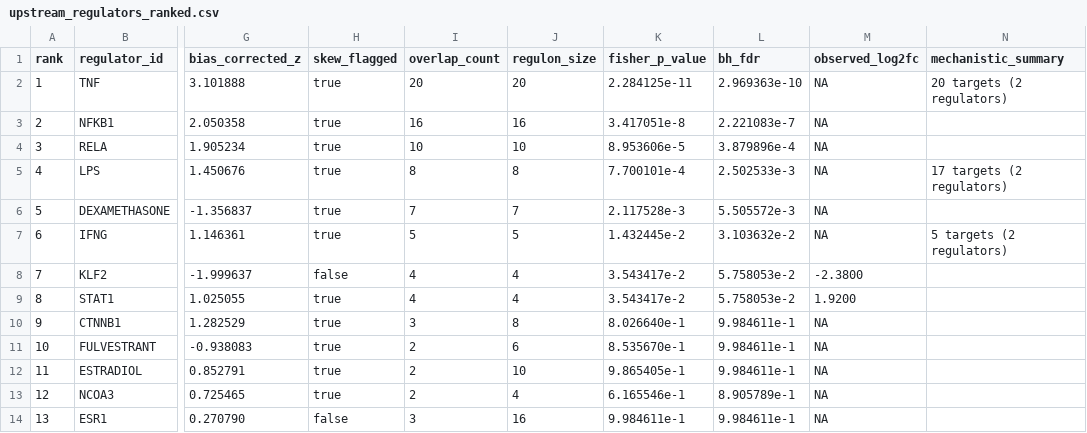
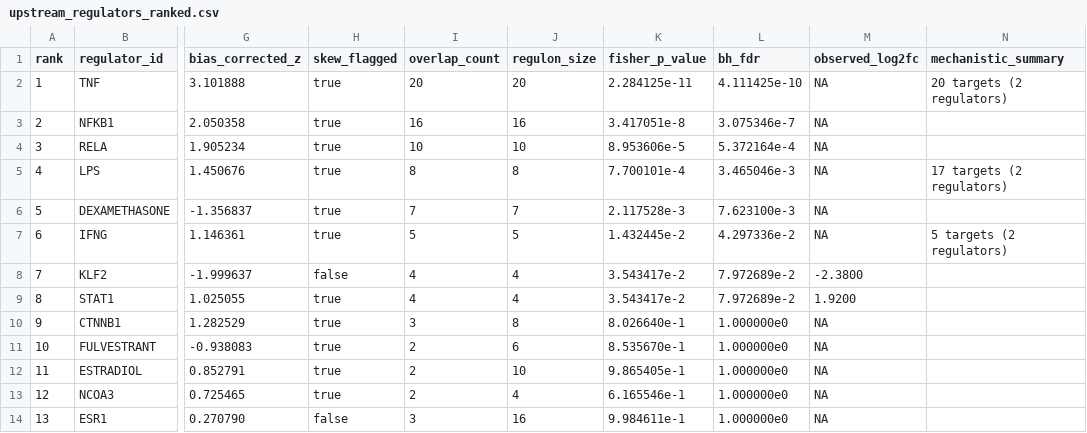
Before and after one commit to bpwhite/crvscience-causal-atlas, a CSV file: validation/upstream_regulators_ranked.csv, drawn as a sheet; only a part is shown, gaps mark what is left out; the diff names each change by its address in the sheet, - before the commit and + after, or states it on an @@ line.

```diff
--- a/validation/upstream_regulators_ranked.csv
+++ b/validation/upstream_regulators_ranked.csv
-L2 (bh_fdr): 2.969363e-10
+L2 (bh_fdr): 4.111425e-10
-L3 (bh_fdr): 2.221083e-7
+L3 (bh_fdr): 3.075346e-7
-L4 (bh_fdr): 3.879896e-4
+L4 (bh_fdr): 5.372164e-4
-L5 (bh_fdr): 2.502533e-3
+L5 (bh_fdr): 3.465046e-3
-L6 (bh_fdr): 5.505572e-3
+L6 (bh_fdr): 7.623100e-3
-L7 (bh_fdr): 3.103632e-2
+L7 (bh_fdr): 4.297336e-2
-L8:L9 (bh_fdr): 5.758053e-2
+L8:L9 (bh_fdr): 7.972689e-2
-L10:L12 (bh_fdr): 9.984611e-1
+L10:L12 (bh_fdr): 1.000000e0
-L13 (bh_fdr): 8.905789e-1
+L13 (bh_fdr): 1.000000e0
-L14 (bh_fdr): 9.984611e-1
+L14 (bh_fdr): 1.000000e0
```
Also changed, not shown: 17 other files.
